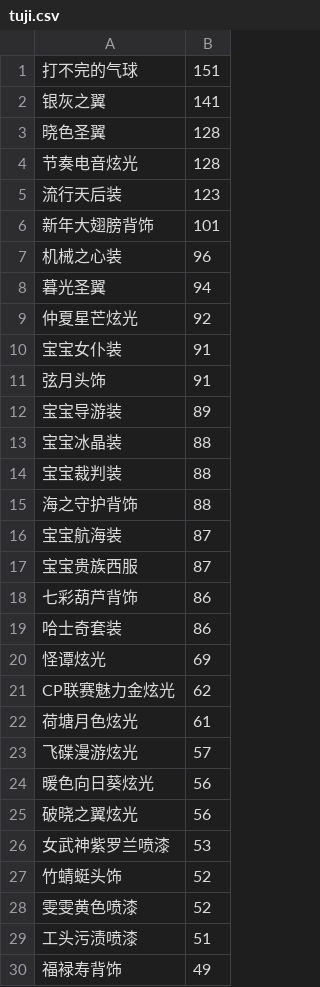
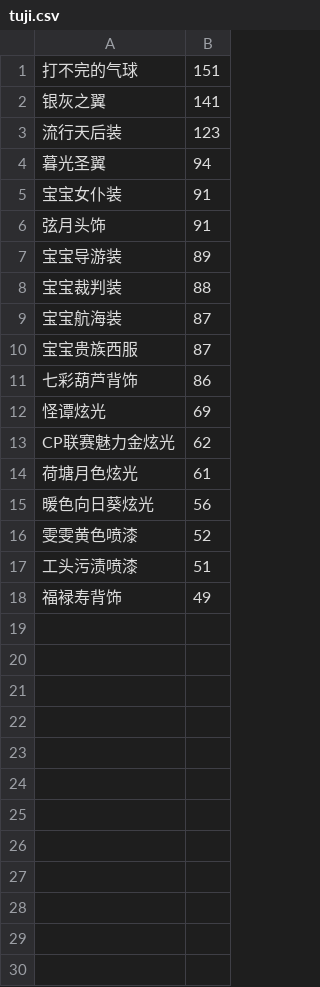
Before and after one commit to amimibear/KartRider, a CSV file: PinJian/tuji.csv, drawn as a sheet; only a part is shown; the diff covers the shown part only.

```diff
--- a/PinJian/tuji.csv
+++ b/PinJian/tuji.csv
@@ -2,9 +2,4 @@
 银灰之翼,141
-晓色圣翼,128
-节奏电音炫光,128
 流行天后装,123
-新年大翅膀背饰,101
-机械之心装,96
 暮光圣翼,94
-仲夏星芒炫光,92
 宝宝女仆装,91
@@ -12,5 +7,3 @@
 宝宝导游装,89
-宝宝冰晶装,88
 宝宝裁判装,88
-海之守护背饰,88
 宝宝航海装,87
@@ -18,3 +11,2 @@
 七彩葫芦背饰,86
-哈士奇套装,86
 怪谭炫光,69
@@ -22,7 +14,3 @@ CP联赛魅力金炫光,62
 荷塘月色炫光,61
-飞碟漫游炫光,57
 暖色向日葵炫光,56
-破晓之翼炫光,56
-女武神紫罗兰喷漆,53
-竹蜻蜓头饰,52
 雯雯黄色喷漆,52
```
Also changed, not shown: 1 removed row elsewhere in this file, PinJian/danpin+.csv, 1 other file.
